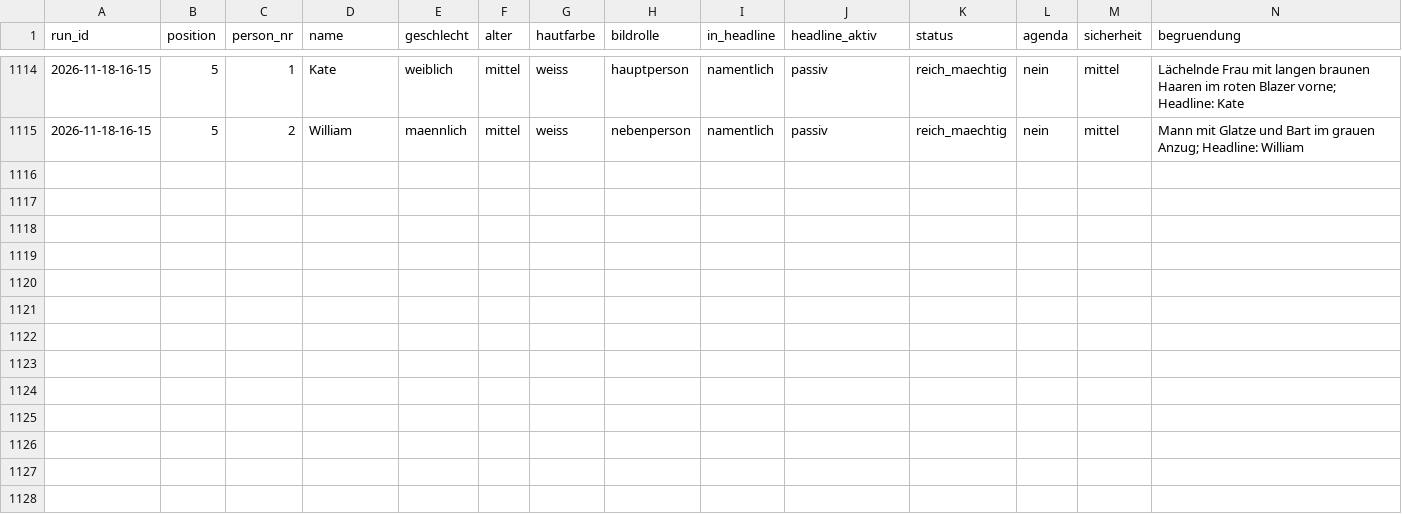
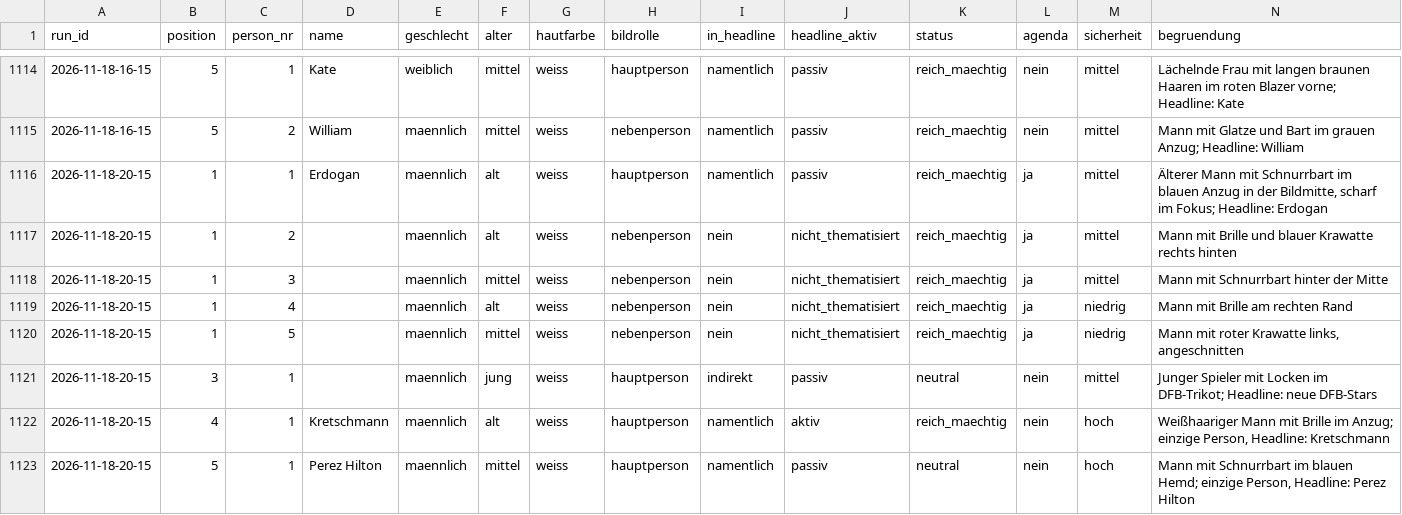
Before and after one commit to happkatharina71-bit/crmd, a CSV file: webde-monitor/data/persons.csv, drawn as a sheet; only a part is shown, gaps mark what is left out.

```diff
--- a/webde-monitor/data/persons.csv
+++ b/webde-monitor/data/persons.csv
@@ -1115 +1115,9 @@ run_id,position,person_nr,name,geschlecht,alter,hautfarbe,bildrolle,in_headline,
 2026-11-18-16-15,5,2,William,maennlich,mittel,weiss,nebenperson,namentlich,passiv,reich_maechtig,nein,mittel,"Mann mit Glatze und Bart im grauen Anzug; Headline: William"
+2026-11-18-20-15,1,1,Erdogan,maennlich,alt,weiss,hauptperson,namentlich,passiv,reich_maechtig,ja,mittel,"Älterer Mann mit Schnurrbart im blauen Anzug in der Bildmitte, scharf im Fokus; Headline: Erdogan"
+2026-11-18-20-15,1,2,,maennlich,alt,weiss,nebenperson,nein,nicht_thematisiert,reich_maechtig,ja,mittel,Mann mit Brille und blauer Krawatte rechts hinten
+2026-11-18-20-15,1,3,,maennlich,mittel,weiss,nebenperson,nein,nicht_thematisiert,reich_maechtig,ja,mittel,Mann mit Schnurrbart hinter der Mitte
+2026-11-18-20-15,1,4,,maennlich,alt,weiss,nebenperson,nein,nicht_thematisiert,reich_maechtig,ja,niedrig,Mann mit Brille am rechten Rand
+2026-11-18-20-15,1,5,,maennlich,mittel,weiss,nebenperson,nein,nicht_thematisiert,reich_maechtig,ja,niedrig,"Mann mit roter Krawatte links, angeschnitten"
+2026-11-18-20-15,3,1,,maennlich,jung,weiss,hauptperson,indirekt,passiv,neutral,nein,mittel,"Junger Spieler mit Locken im DFB-Trikot; Headline: neue DFB-Stars"
+2026-11-18-20-15,4,1,Kretschmann,maennlich,alt,weiss,hauptperson,namentlich,aktiv,reich_maechtig,nein,hoch,"Weißhaariger Mann mit Brille im Anzug; einzige Person, Headline: Kretschmann"
+2026-11-18-20-15,5,1,Perez Hilton,maennlich,mittel,weiss,hauptperson,namentlich,passiv,neutral,nein,hoch,"Mann mit Schnurrbart im blauen Hemd; einzige Person, Headline: Perez Hilton"
```
Also changed, not shown: webde-monitor/data-tonline/persons.csv, webde-monitor/data-tonline/teasers.csv, 21 other files.
